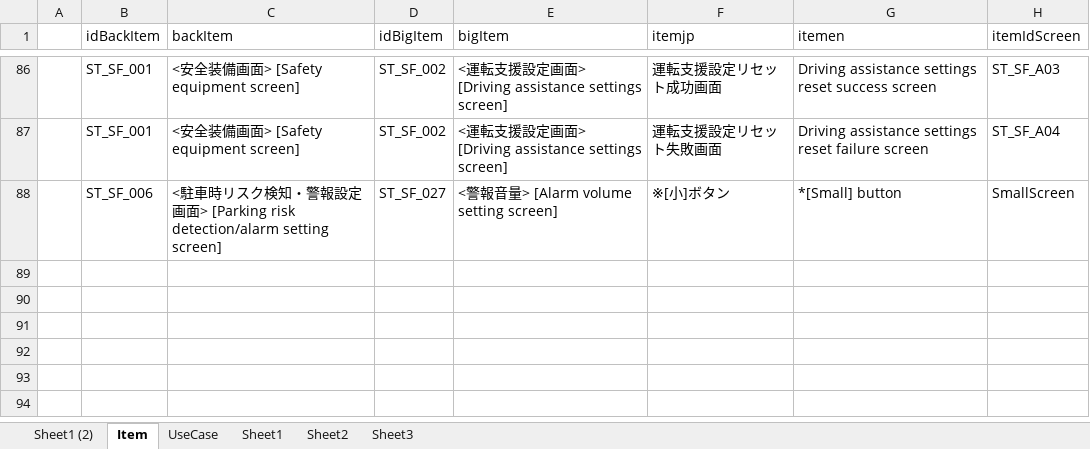
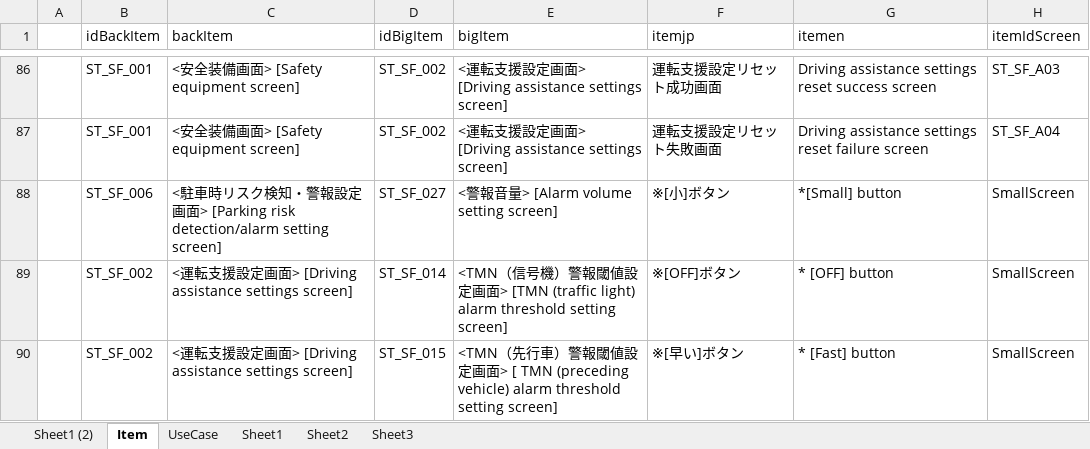
Before and after one commit to dtnauto/Excel, an Excel workbook: HMI_Screen_NHANDT53 - Copy.xlsx, sheet Item, drawn as a sheet; only a part is shown, gaps mark what is left out; values as stored, in another font and other column widths than the file's, no borders; the diff names each change by its address in the sheet, - before the commit and + after, or states it on an @@ line.

Commit message:
add xlsx. update Sheet4ver2.kt

```diff
--- a/HMI_Screen_NHANDT53 - Copy.xlsx (sheet Item)
+++ b/HMI_Screen_NHANDT53 - Copy.xlsx (sheet Item)
+row 89:  | ST_SF_002 | <運転支援設定画面> [Driving assistance settings screen] | ST_SF_014 | <TMN（信号機）警報閾値設定画面> [TMN (traffic light) alarm threshold setting screen] | ※[OFF]ボタン | * [OFF] button | SmallScreen
+row 90:  | ST_SF_002 | <運転支援設定画面> [Driving assistance settings screen] | ST_SF_015 | <TMN（先行車）警報閾値設定画面> [ TMN (preceding vehicle) alarm threshold setting screen] | ※[早い]ボタン | * [Fast] button | SmallScreen
```
Also changed, not shown: 2 other files.
